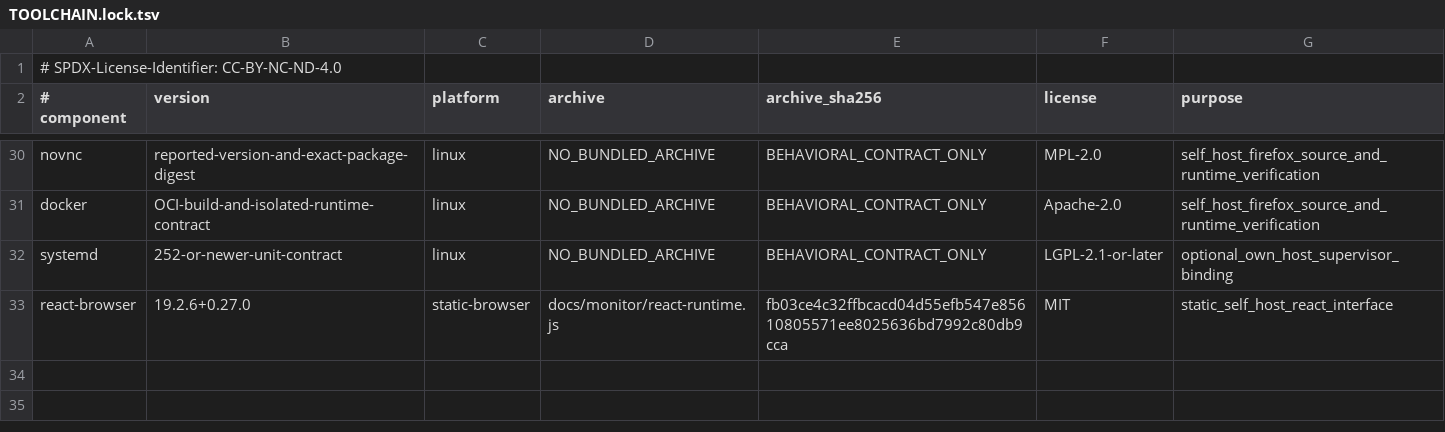
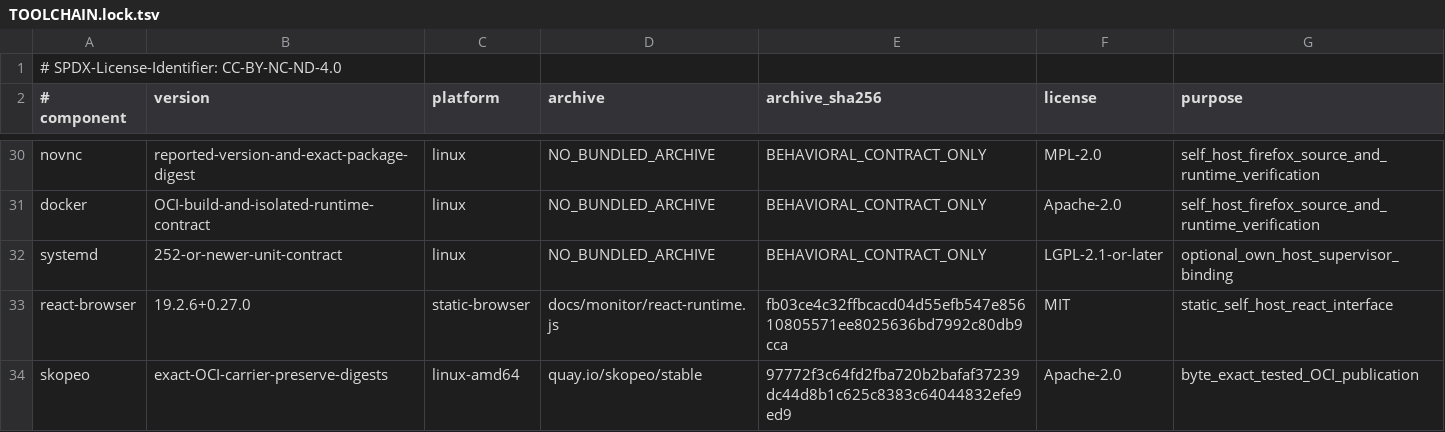
Before and after one commit to ingolf-lohmann/qik-vrt, a TSV file: runtime/toolchains/TOOLCHAIN.lock.tsv, drawn as a sheet; only a part is shown, gaps mark what is left out; the diff names each change by its address in the sheet, - before the commit and + after, or states it on an @@ line.

Commit message:
feat(s1): produce sealed Linux OCI images through existing CI
Extend the existing S1 Dockerfile, launcher and review path with snapshot-bound reproducible builds, full OCI integrity, real Firefox/terminal smoke and restart, immutable archive publication, protected native governance and direct mutual-TLS Linux Docker Engine REST delivery. Keep raumzeitterminal.de acceptance separate from build success and registrar/DNS operations. Preserve local fixture failures and AF_UNIX execution limits; no deployment or registration is claimed.

```diff
--- a/runtime/toolchains/TOOLCHAIN.lock.tsv
+++ b/runtime/toolchains/TOOLCHAIN.lock.tsv
+row 34: skopeo | exact-OCI-carrier-preserve-digests | linux-amd64 | quay.io/skopeo/stable | 97772f3c64fd2fba720b2bafaf37239dc44d8b1c625c8383c64044832efe9ed9 | Apache-2.0 | byte_exact_tested_OCI_publication
```
Also changed, not shown: 22 other files.
